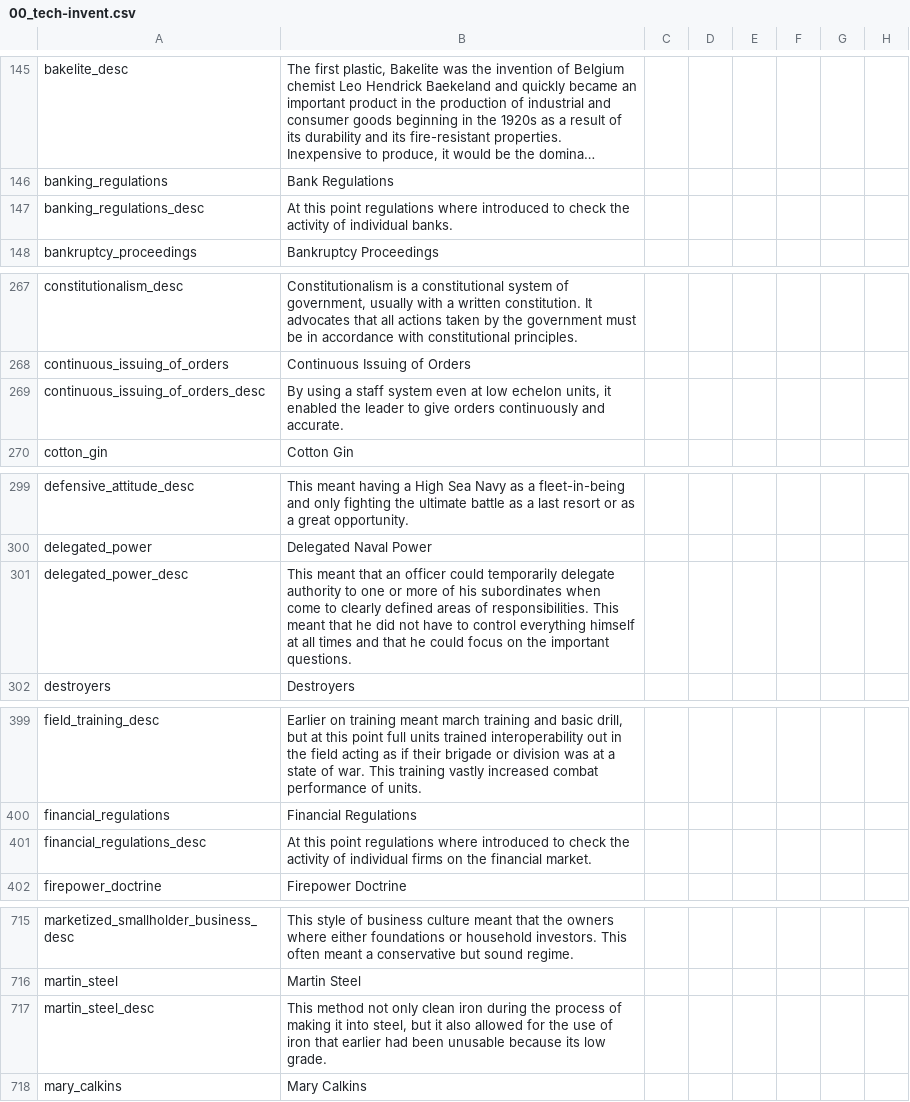
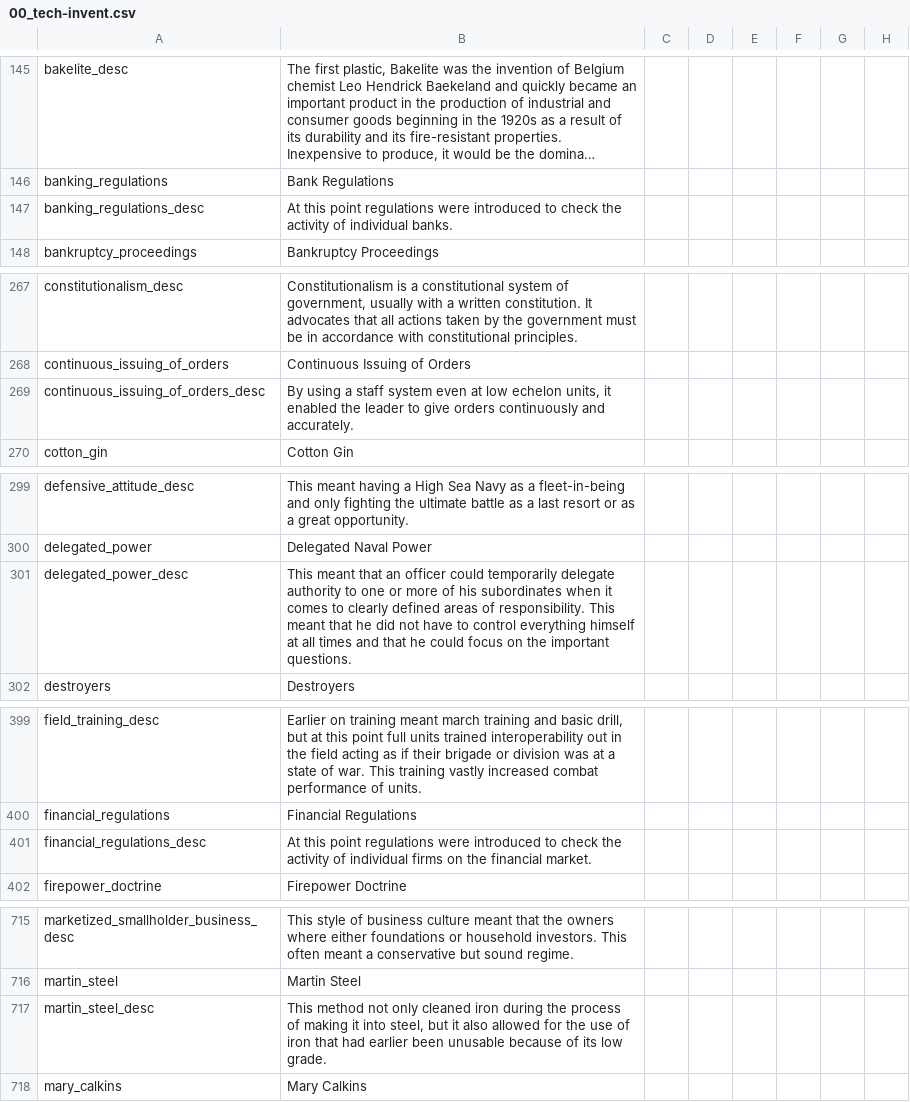
Before and after one commit to Dumcem/The-Grand-Combo, a CSV file: TGC/localisation/00_tech-invent.csv, drawn as a sheet; only a part is shown, gaps mark what is left out; long unchanged cells end in …; the diff covers the shown part only; the diff names each change by its address in the sheet, - before the commit and + after, or states it on an @@ line.

```diff
--- a/TGC/localisation/00_tech-invent.csv
+++ b/TGC/localisation/00_tech-invent.csv
-B147: …point regulations where introduced to…
+B147: …point regulations were introduced to…
-B269: …continuously and accurate.
+B269: …continuously and accurately.
-B301: …subordinates when come to clearly defined areas of responsibilities. This meant…
+B301: …subordinates when it comes to clearly defined areas of responsibility. This meant…
-B401: …point regulations where introduced to…
+B401: …point regulations were introduced to…
-B717: …not only clean iron during the process of making it into steel, but it also allowed for the use of iron that earlier had been unusable because its low…
+B717: …not only cleaned iron during the process of making it into steel, but it also allowed for the use of iron that had earlier been unusable because of its low…
```
Also changed, not shown: 12 edited cells elsewhere in this file, 3 other files.
